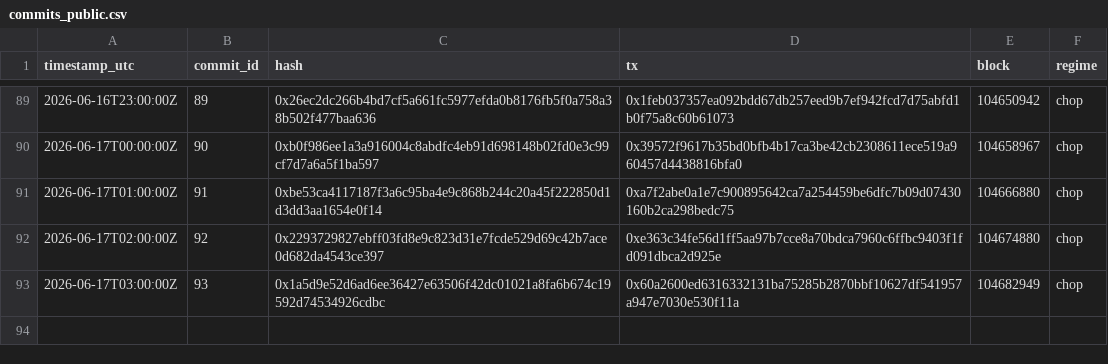
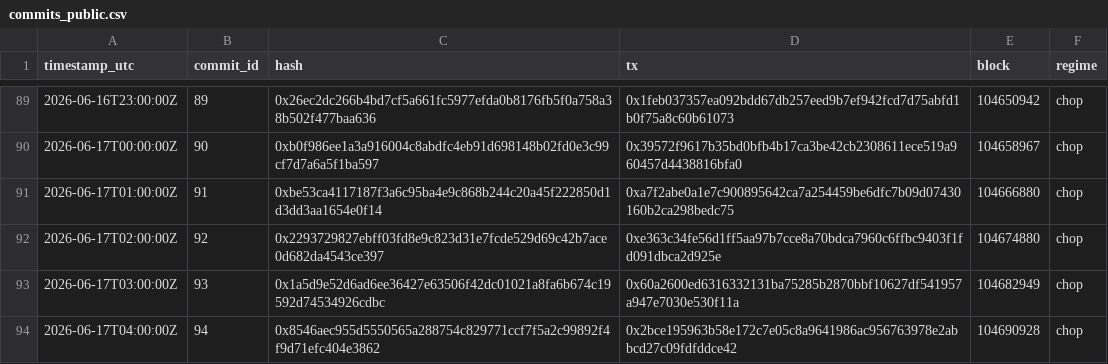
Before and after one commit to holybunnie/regime-pilot, a CSV file: attest/commits_public.csv, drawn as a sheet; only a part is shown, gaps mark what is left out.

Commit message:
Record hourly attestation 2026-06-17T04:03Z

```diff
--- a/attest/commits_public.csv
+++ b/attest/commits_public.csv
@@ -93 +93,2 @@ timestamp_utc,commit_id,hash,tx,block,regime
 2026-06-17T03:00:00Z,93,0x1a5d9e52d6ad6ee36427e63506f42dc01021a8fa6b674c19592d74534926cdbc,0x60a2600ed6316332131ba75285b2870bbf10627df541957a947e7030e530f11a,104682949,chop
+2026-06-17T04:00:00Z,94,0x8546aec955d5550565a288754c829771ccf7f5a2c99892f4f9d71efc404e3862,0x2bce195963b58e172c7e05c8a9641986ac956763978e2abbcd27c09fdfddce42,104690928,chop
```
Also changed, not shown: 1 other file.
